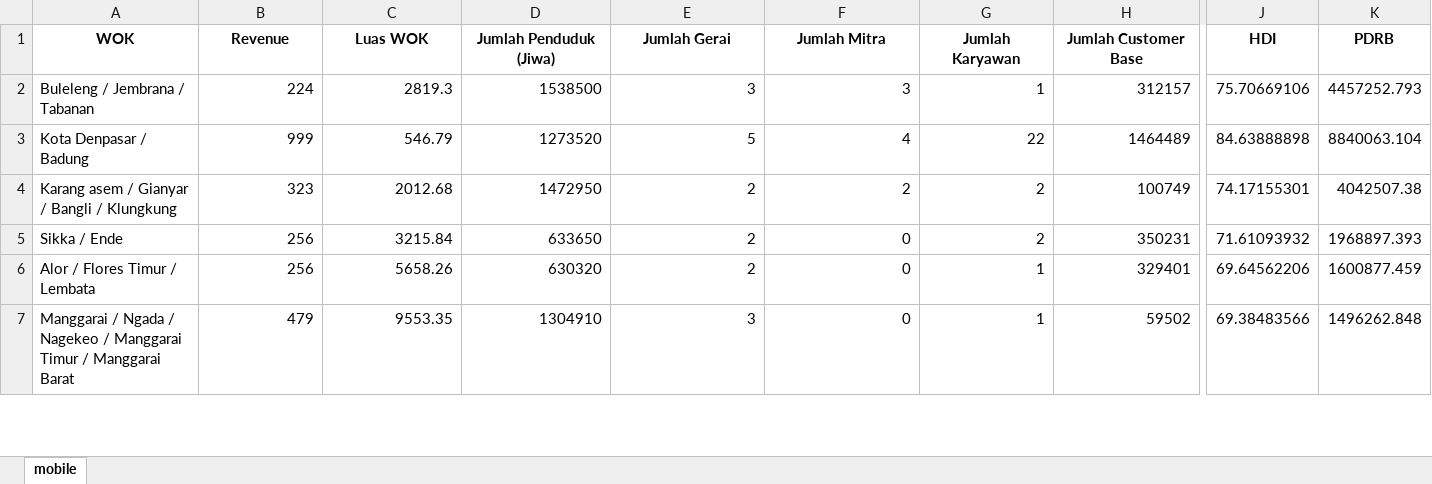
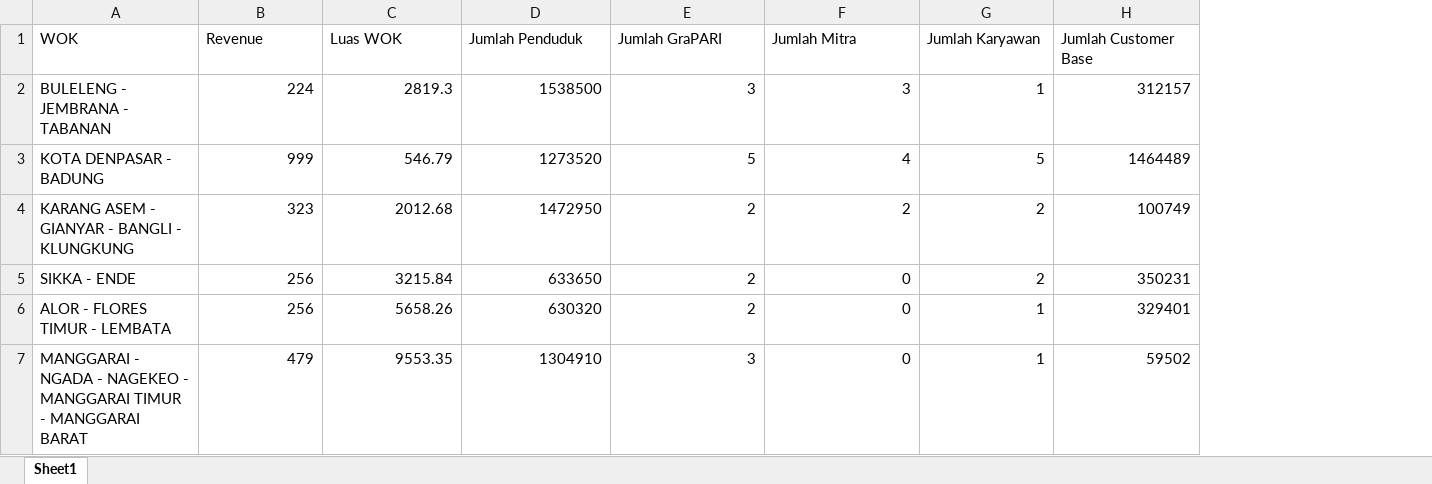
Before and after one commit to ElKarpeto/web-kp, an Excel workbook: data/mobile/excel-web.xlsx, sheet Sheet1, drawn as a sheet; only a part is shown, gaps mark what is left out; values as stored, in another font and other column widths than the file's, no borders; the diff covers the shown part only; the diff names each change by its address in the sheet, - before the commit and + after, or states it on an @@ line.

```diff
--- a/data/mobile/excel-web.xlsx (sheet Sheet1)
+++ b/data/mobile/excel-web.xlsx (sheet Sheet1)
-sheet tab: mobile
+sheet tab: Sheet1
-column J (HDI), rows 2-7: 75.70669106 | 84.63888898 | 74.17155301 | 71.61093932 | 69.64562206 | 69.38483566
-column K (PDRB), rows 2-7: 4457252.793 | 8840063.104 | 4042507.38 | 1968897.393 | 1600877.459 | 1496262.848
@@ A1:H1 bold: on → off, alignment: center → left @@
-D1: Jumlah Penduduk (Jiwa)
+D1: Jumlah Penduduk
-E1: Jumlah Gerai
+E1: Jumlah GraPARI
-A2 (WOK): Buleleng / Jembrana / Tabanan
+A2 (WOK): BULELENG - JEMBRANA - TABANAN
-A3 (WOK): Kota Denpasar / Badung
+A3 (WOK): KOTA DENPASAR - BADUNG
-G3 (Jumlah Karyawan): 22
+G3 (Jumlah Karyawan): 5
-A4 (WOK): Karang asem / Gianyar / Bangli / Klungkung
+A4 (WOK): KARANG ASEM - GIANYAR - BANGLI - KLUNGKUNG
-A5 (WOK): Sikka / Ende
+A5 (WOK): SIKKA - ENDE
-A6 (WOK): Alor / Flores Timur / Lembata
+A6 (WOK): ALOR - FLORES TIMUR - LEMBATA
-A7 (WOK): Manggarai / Ngada / Nagekeo / Manggarai Timur / Manggarai Barat
+A7 (WOK): MANGGARAI - NGADA - NAGEKEO - MANGGARAI TIMUR - MANGGARAI BARAT
```
Also changed, not shown: 68 edited cells and cell formats elsewhere in this sheet, data/household/excel-web.xlsx, 9 other files.
